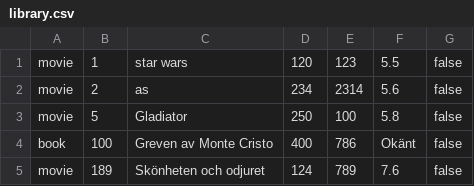
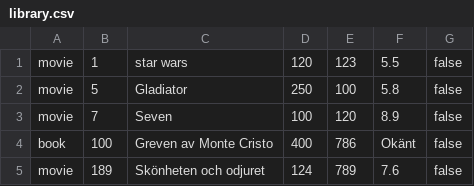
Before and after one commit to rholst1/LibraryProject, a CSV file: library.csv, drawn as a sheet.

Commit message:
Update library.csv
removed and added item

```diff
--- a/library.csv
+++ b/library.csv
@@ -1,4 +1,4 @@
 movie,1,star wars,120,123,5.5,false,,
-movie,2,as,234,2314,5.6,false,,
 movie,5,Gladiator,250,100,5.8,false,,
+movie,7,Seven,100,120,8.9,false,,
 book,100,Greven av Monte Cristo,400,786,Okänt,false,,
```
